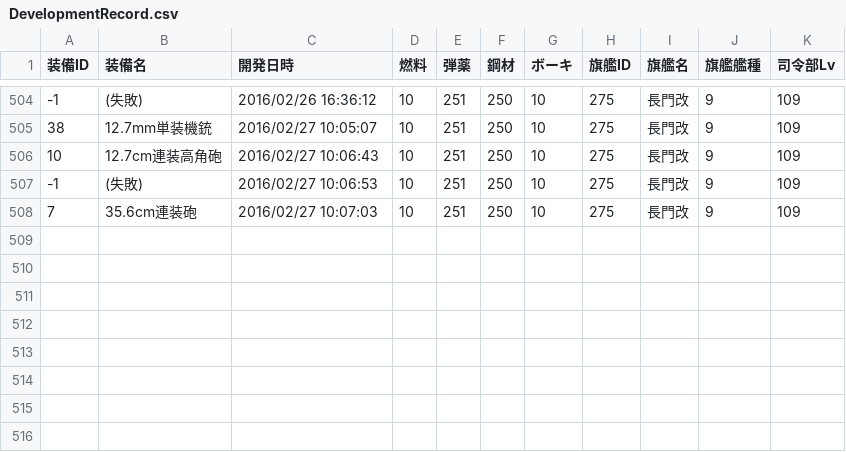
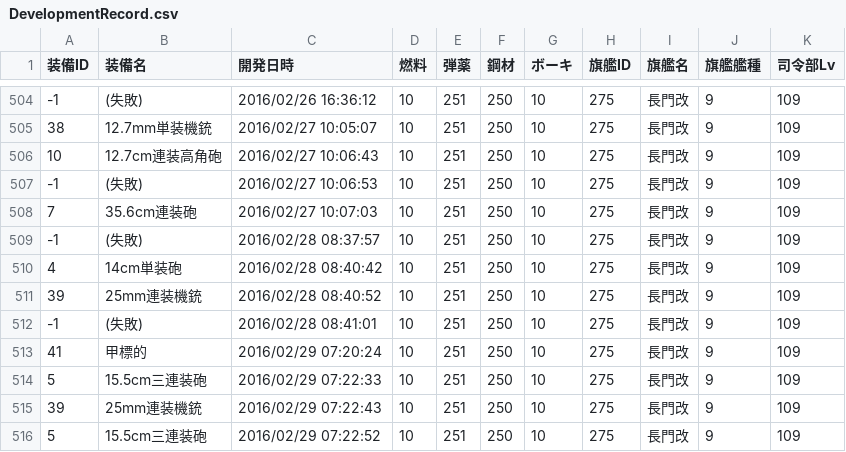
Before and after one commit to MaChenhao/74eo.makai, a CSV file: Record/DevelopmentRecord.csv, drawn as a sheet; only a part is shown, gaps mark what is left out; the diff names each change by its address in the sheet, - before the commit and + after, or states it on an @@ line.

```diff
--- a/Record/DevelopmentRecord.csv
+++ b/Record/DevelopmentRecord.csv
+row 509: -1 | (失敗) | 2016/02/28 08:37:57 | 10 | 251 | 250 | 10 | 275 | 長門改 | 9 | 109
+row 510: 4 | 14cm単装砲 | 2016/02/28 08:40:42 | 10 | 251 | 250 | 10 | 275 | 長門改 | 9 | 109
+row 511: 39 | 25mm連装機銃 | 2016/02/28 08:40:52 | 10 | 251 | 250 | 10 | 275 | 長門改 | 9 | 109
+row 512: -1 | (失敗) | 2016/02/28 08:41:01 | 10 | 251 | 250 | 10 | 275 | 長門改 | 9 | 109
+row 513: 41 | 甲標的 | 2016/02/29 07:20:24 | 10 | 251 | 250 | 10 | 275 | 長門改 | 9 | 109
+row 514: 5 | 15.5cm三連装砲 | 2016/02/29 07:22:33 | 10 | 251 | 250 | 10 | 275 | 長門改 | 9 | 109
+row 515: 39 | 25mm連装機銃 | 2016/02/29 07:22:43 | 10 | 251 | 250 | 10 | 275 | 長門改 | 9 | 109
+row 516: 5 | 15.5cm三連装砲 | 2016/02/29 07:22:52 | 10 | 251 | 250 | 10 | 275 | 長門改 | 9 | 109
```
Also changed, not shown: Record/ConstructionRecord.csv, Record/ResourceRecord.csv, 6 other files.
